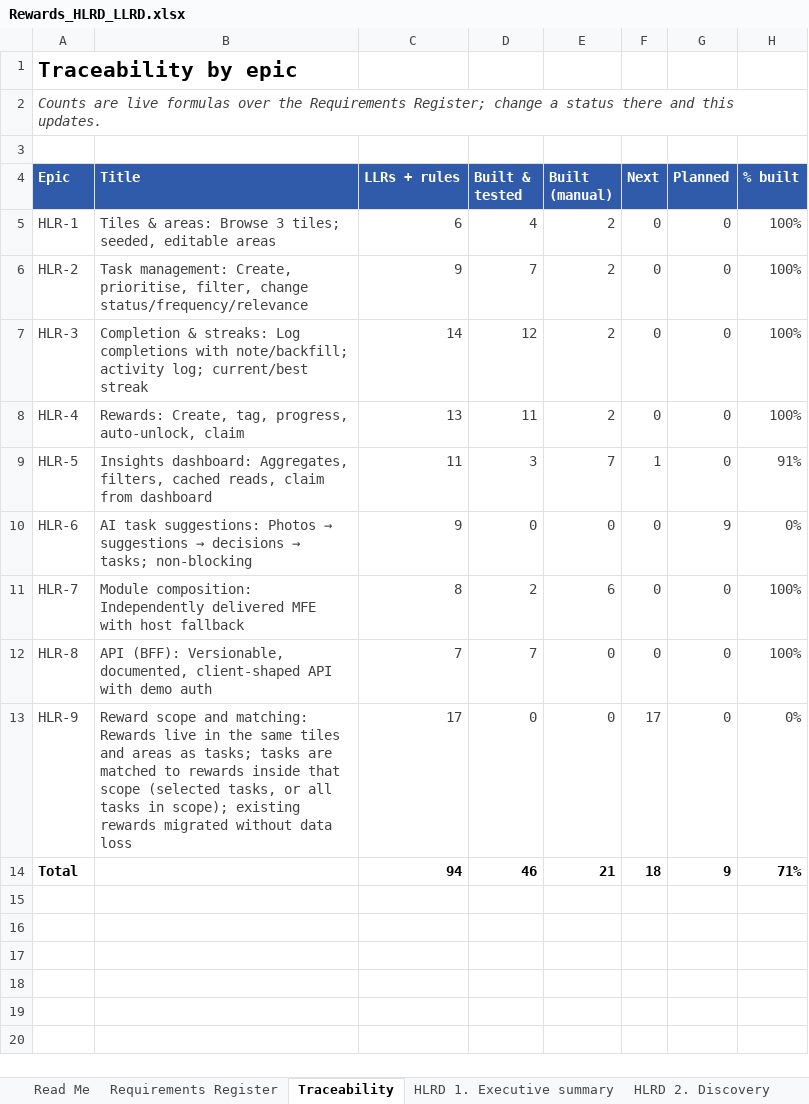
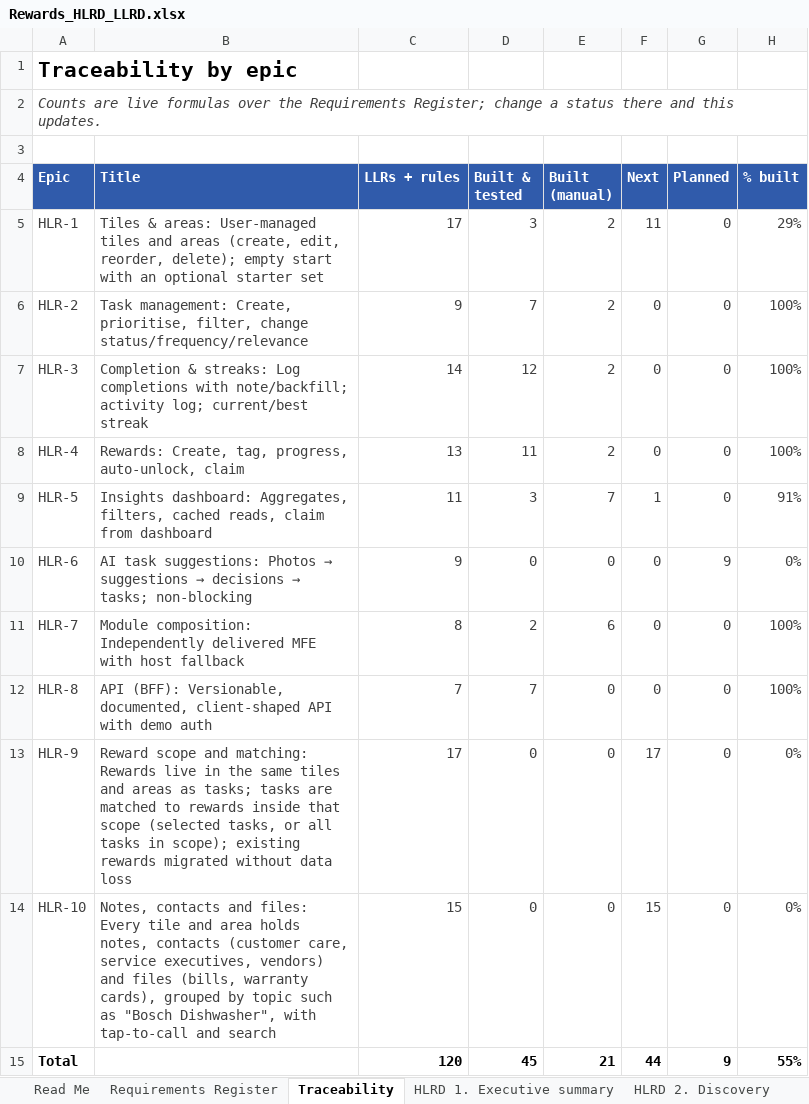
Before and after one commit to mansisce/life-experiences-webpage, an Excel workbook: docs/rewards/Rewards_HLRD_LLRD.xlsx, sheet Traceability, drawn as a sheet; values as stored, in another font and other column widths than the file's, no borders; addresses are those after the commit; the diff names each change by its address in the sheet, - before the commit and + after, or states it on an @@ line.

```diff
--- a/docs/rewards/Rewards_HLRD_LLRD.xlsx (sheet Traceability)
+++ b/docs/rewards/Rewards_HLRD_LLRD.xlsx (sheet Traceability)
-B5 (Title): …& areas: Browse 3 tiles; seeded, editable areas
+B5 (Title): …& areas: User-managed tiles and areas (create, edit, reorder, delete); empty start with an optional starter set
-C5 (LLRs + rules): 6
+C5 (LLRs + rules): 17
-D5 (Built & tested): 4
+D5 (Built & tested): 3
-F5 (Next): 0
+F5 (Next): 11
-H5 (% built): 100%
+H5 (% built): 29%
+row 14: HLR-10 | Notes, contacts and files: Every tile and area holds notes, contacts (customer care, service executives, vendors) and files (bills, warranty cards), grouped by topic such as "Bosch Dishwasher", with tap-to-call and search | 15 | 0 | 0 | 15 | 0 | 0%
-C15 (LLRs + rules): 94
+C15 (LLRs + rules): 120
-D15 (Built & tested): 46
+D15 (Built & tested): 45
-F15 (Next): 18
+F15 (Next): 44
-H15 (% built): 71%
+H15 (% built): 55%
```
Also changed, not shown: sheet Requirements Register, sheet LLRD 3. Functional reqs, sheet LLRD 1. Detailed discovery, sheet HLRD 4. To-Be, sheet LLRD 7. Traceability matrix, sheet LLRD 5. User-facing messages, 9 more sheets, formulas that keep their value, 4 other files.
